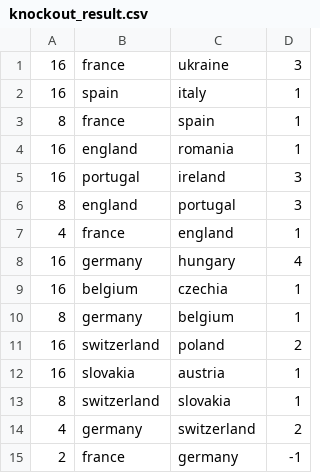
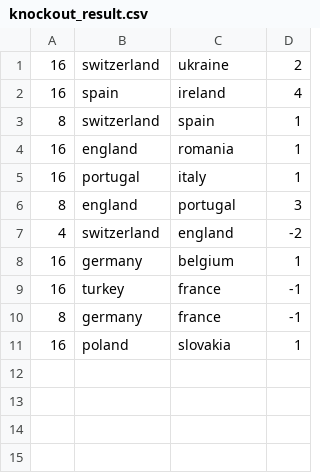
Before and after one commit to iamhankai/euro2016predictor, a CSV file: result/knockout_result.csv, drawn as a sheet.

```diff
--- a/result/knockout_result.csv
+++ b/result/knockout_result.csv
@@ -1,15 +1,11 @@
-16,france,ukraine,3
-16,spain,italy,1
-8,france,spain,1
+16,switzerland,ukraine,2
+16,spain,ireland,4
+8,switzerland,spain,1
 16,england,romania,1
-16,portugal,ireland,3
+16,portugal,italy,1
 8,england,portugal,3
-4,france,england,1
-16,germany,hungary,4
-16,belgium,czechia,1
-8,germany,belgium,1
-16,switzerland,poland,2
-16,slovakia,austria,1
-8,switzerland,slovakia,1
-4,germany,switzerland,2
-2,france,germany,-1
+4,switzerland,england,-2
+16,germany,belgium,1
+16,turkey,france,-1
+8,germany,france,-1
+16,poland,slovakia,1
```
Also changed, not shown: 3 other files.
